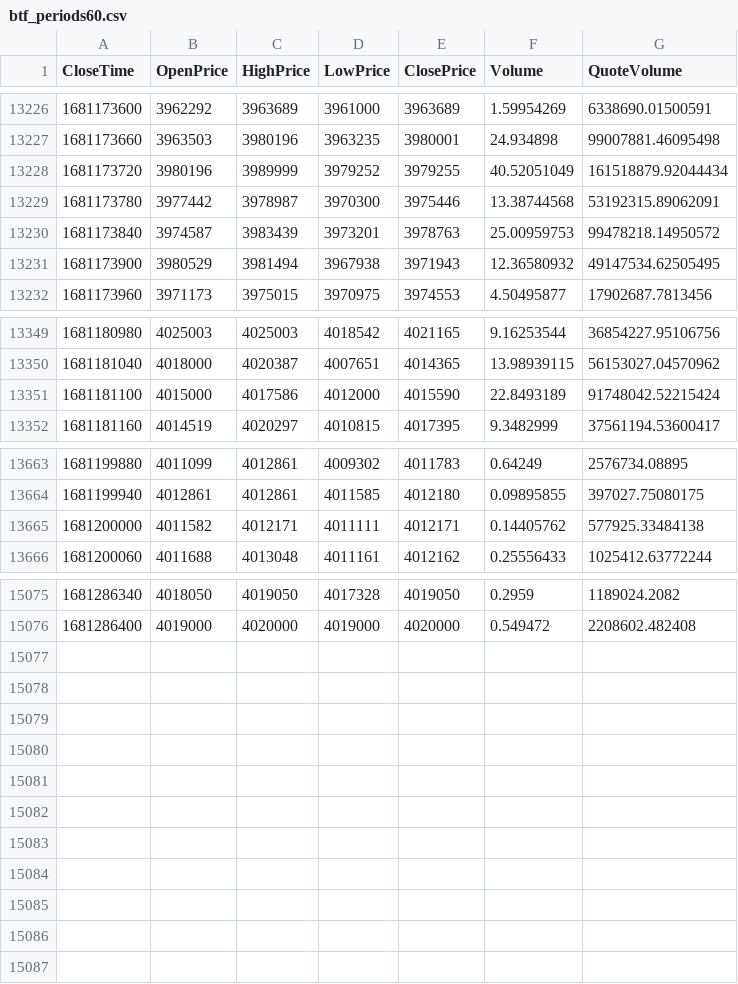
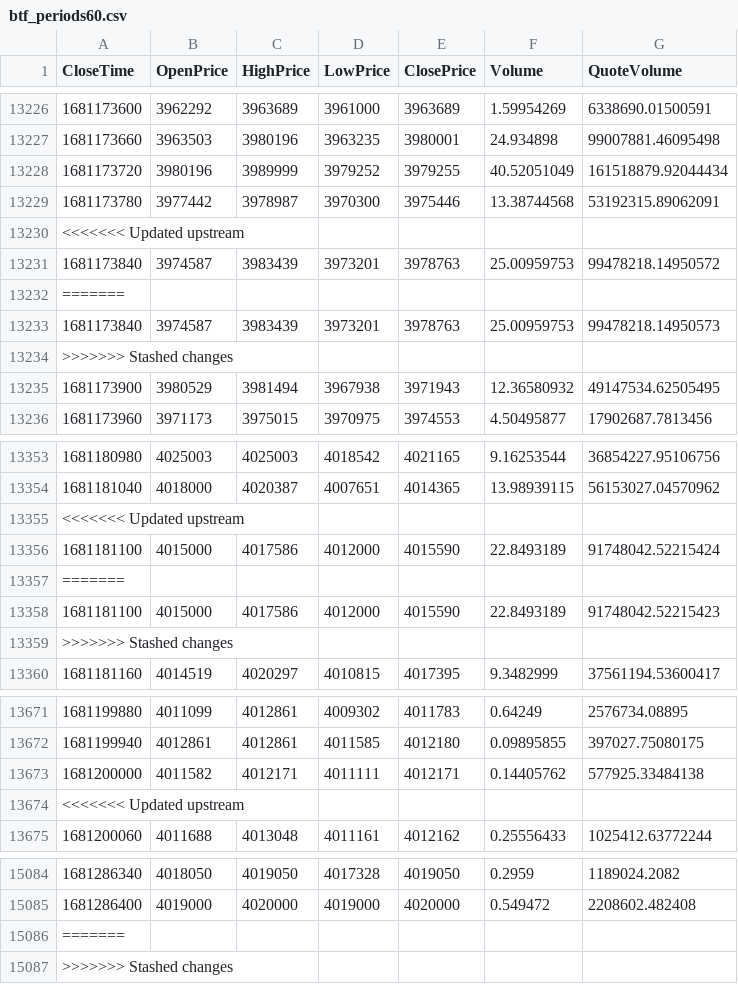
Before and after one commit to aralsea/btc-data-analysis, a CSV file: src/input_data/btf_periods60.csv, drawn as a sheet; only a part is shown, gaps mark what is left out.

```diff
--- a/src/input_data/btf_periods60.csv
+++ b/src/input_data/btf_periods60.csv
@@ -13229,3 +13229,7 @@ CloseTime,OpenPrice,HighPrice,LowPrice,ClosePrice,Volume,QuoteVolume
 1681173780,3977442,3978987,3970300,3975446,13.38744568,53192315.89062091
+<<<<<<< Updated upstream
 1681173840,3974587,3983439,3973201,3978763,25.00959753,99478218.14950572
+=======
+1681173840,3974587,3983439,3973201,3978763,25.00959753,99478218.14950573
+>>>>>>> Stashed changes
 1681173900,3980529,3981494,3967938,3971943,12.36580932,49147534.62505495
@@ -13350,3 +13354,7 @@ CloseTime,OpenPrice,HighPrice,LowPrice,ClosePrice,Volume,QuoteVolume
 1681181040,4018000,4020387,4007651,4014365,13.98939115,56153027.04570962
+<<<<<<< Updated upstream
 1681181100,4015000,4017586,4012000,4015590,22.8493189,91748042.52215424
+=======
+1681181100,4015000,4017586,4012000,4015590,22.8493189,91748042.52215423
+>>>>>>> Stashed changes
 1681181160,4014519,4020297,4010815,4017395,9.3482999,37561194.53600417
@@ -13665,2 +13673,3 @@ CloseTime,OpenPrice,HighPrice,LowPrice,ClosePrice,Volume,QuoteVolume
 1681200000,4011582,4012171,4011111,4012171,0.14405762,577925.33484138
+<<<<<<< Updated upstream
 1681200060,4011688,4013048,4011161,4012162,0.25556433,1025412.63772244
@@ -15076 +15085,3 @@ CloseTime,OpenPrice,HighPrice,LowPrice,ClosePrice,Volume,QuoteVolume
 1681286400,4019000,4020000,4019000,4020000,0.549472,2208602.482408
+=======
+>>>>>>> Stashed changes
```
Also changed, not shown: src/input_data/btf_periods300.csv, src/input_data/btf_periods3600.csv, 5 other files.
